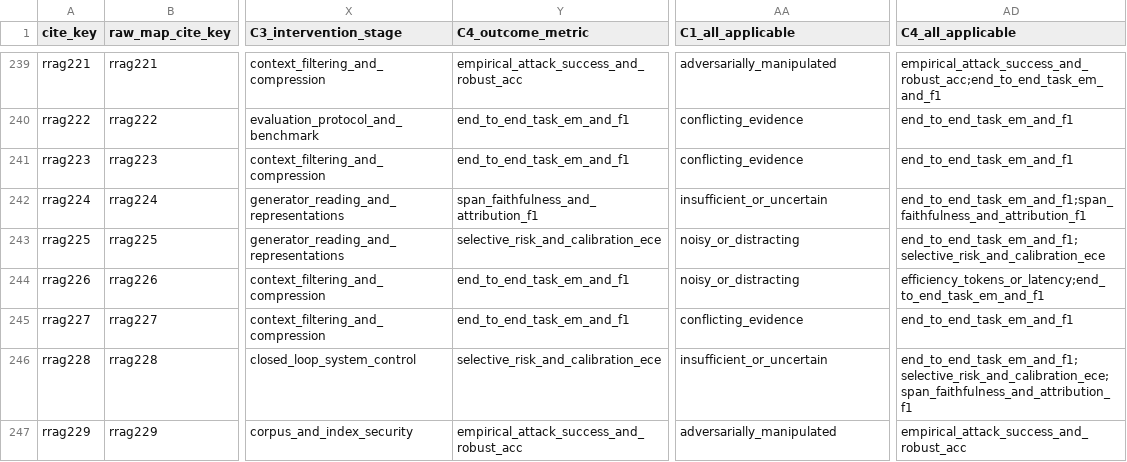
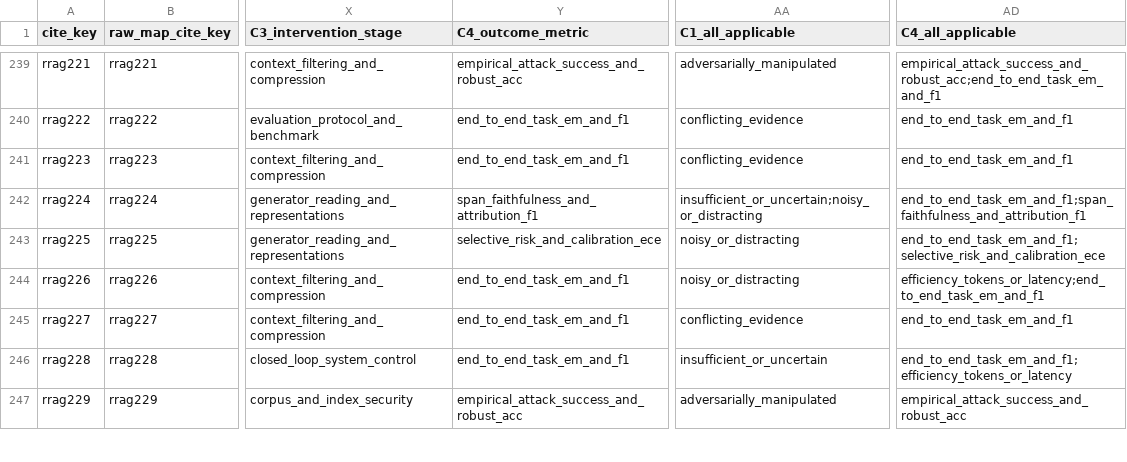
Before and after one commit to PeiYangLiu/robust-rag-survey, a CSV file: survey_reproducibility/data/literature_map.csv, drawn as a sheet; only a part is shown, gaps mark what is left out; the diff covers the shown part only; the diff names each change by its address in the sheet, - before the commit and + after, or states it on an @@ line.

```diff
--- a/survey_reproducibility/data/literature_map.csv
+++ b/survey_reproducibility/data/literature_map.csv
-AA242 (C1_all_applicable): insufficient_or_uncertain
+AA242 (C1_all_applicable): insufficient_or_uncertain;noisy_or_distracting
-Y246 (C4_outcome_metric): selective_risk_and_calibration_ece
+Y246 (C4_outcome_metric): end_to_end_task_em_and_f1
-AD246 (C4_all_applicable): end_to_end_task_em_and_f1;selective_risk_and_calibration_ece;span_faithfulness_and_attribution_f1
+AD246 (C4_all_applicable): end_to_end_task_em_and_f1;efficiency_tokens_or_latency
```
Also changed, not shown: 151 edited cells elsewhere in this file, survey_reproducibility/data/citation_index.csv, survey_reproducibility/data/coverage_decisions.csv, 10 other files.
